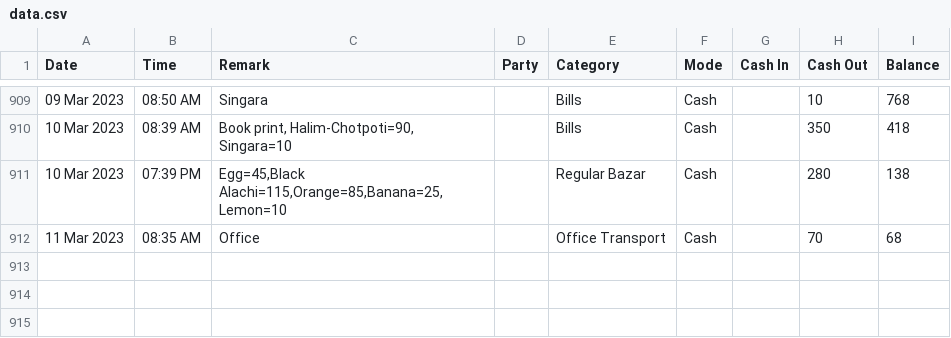
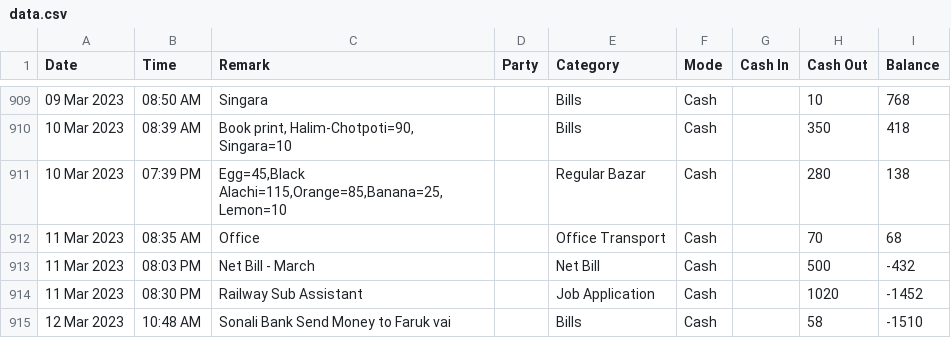
Before and after one commit to sohelranacse/analysis-data, a CSV file: budget/data.csv, drawn as a sheet; only a part is shown, gaps mark what is left out; the diff names each change by its address in the sheet, - before the commit and + after, or states it on an @@ line.

Commit message:
Update data

```diff
--- a/budget/data.csv
+++ b/budget/data.csv
+row 913: 11 Mar 2023 | 08:03 PM | Net Bill - March |  | Net Bill | Cash |  | 500 | -432
+row 914: 11 Mar 2023 | 08:30 PM | Railway Sub Assistant |  | Job Application | Cash |  | 1020 | -1452
+row 915: 12 Mar 2023 | 10:48 AM | Sonali Bank Send Money to Faruk vai |  | Bills | Cash |  | 58 | -1510
```
Also changed, not shown: budget/budget.csv.
